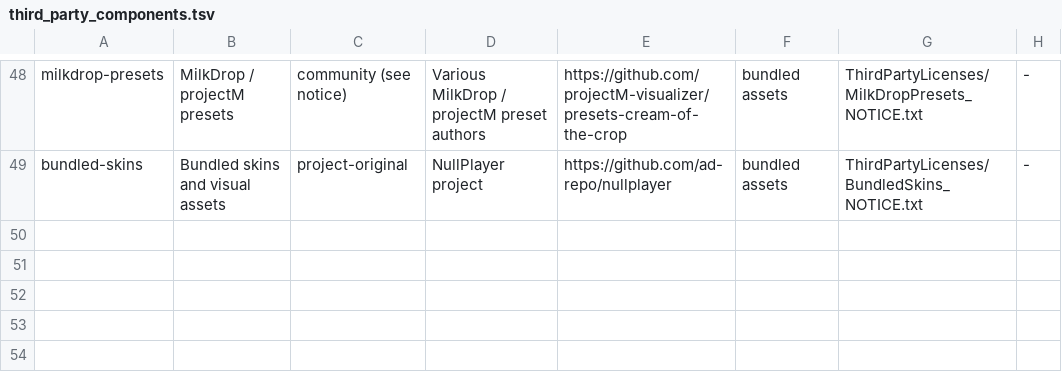
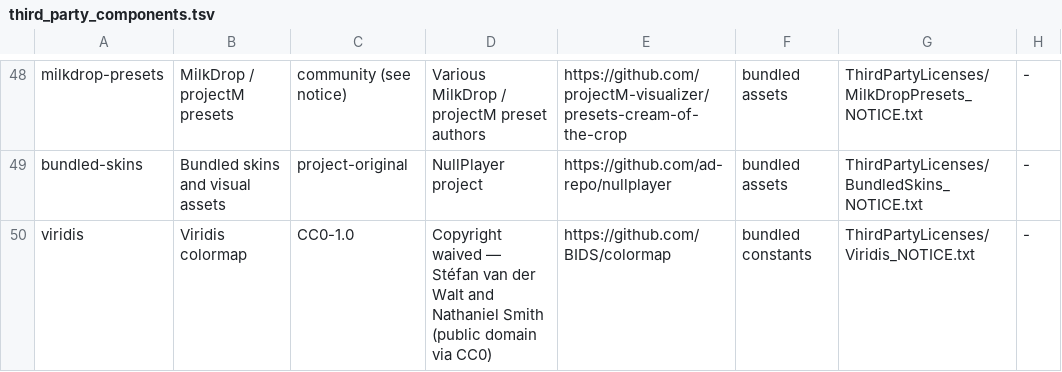
Before and after one commit to ad-repo/nullplayer, a TSV file: scripts/third_party_components.tsv, drawn as a sheet; only a part is shown, gaps mark what is left out; the diff names each change by its address in the sheet, - before the commit and + after, or states it on an @@ line.

```diff
--- a/scripts/third_party_components.tsv
+++ b/scripts/third_party_components.tsv
+row 50: viridis | Viridis colormap | CC0-1.0 | Copyright waived — Stéfan van der Walt and Nathaniel Smith (public domain via CC0) | https://github.com/BIDS/colormap | bundled constants | ThirdPartyLicenses/Viridis_NOTICE.txt | -
```
Also changed, not shown: 22 other files.
